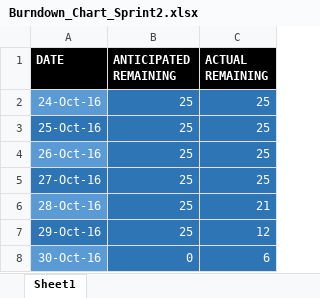
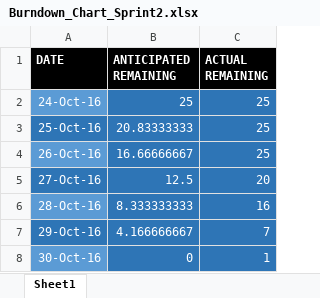
Before and after one commit to mosake/OpenExo_mirror, an Excel workbook: deliverable3/burndown_chart/Burndown_Chart_Sprint2.xlsx, sheet Sheet1, drawn as a sheet; values as stored, in another font and other column widths than the file's, no borders; charts and pictures not drawn; the diff names each change by its address in the sheet, - before the commit and + after, or states it on an @@ line.

```diff
--- a/deliverable3/burndown_chart/Burndown_Chart_Sprint2.xlsx (sheet Sheet1)
+++ b/deliverable3/burndown_chart/Burndown_Chart_Sprint2.xlsx (sheet Sheet1)
-B3 (ANTICIPATED REMAINING): 25
+B3 (ANTICIPATED REMAINING): 20.83333333
-B4 (ANTICIPATED REMAINING): 25
+B4 (ANTICIPATED REMAINING): 16.66666667
-B5 (ANTICIPATED REMAINING): 25
+B5 (ANTICIPATED REMAINING): 12.5
-C5 (ACTUAL REMAINING): 25
+C5 (ACTUAL REMAINING): 20
-B6 (ANTICIPATED REMAINING): 25
+B6 (ANTICIPATED REMAINING): 8.333333333
-C6 (ACTUAL REMAINING): 21
+C6 (ACTUAL REMAINING): 16
-B7 (ANTICIPATED REMAINING): 25
+B7 (ANTICIPATED REMAINING): 4.166666667
-C7 (ACTUAL REMAINING): 12
+C7 (ACTUAL REMAINING): 7
-C8 (ACTUAL REMAINING): 6
+C8 (ACTUAL REMAINING): 1
```
Also changed, not shown: charts or pictures, deliverable3/burndown_chart/Burndown_Chart.xlsx, deliverable3/burndown_chart/Burndown_Chart_Sprint3.xlsx.
